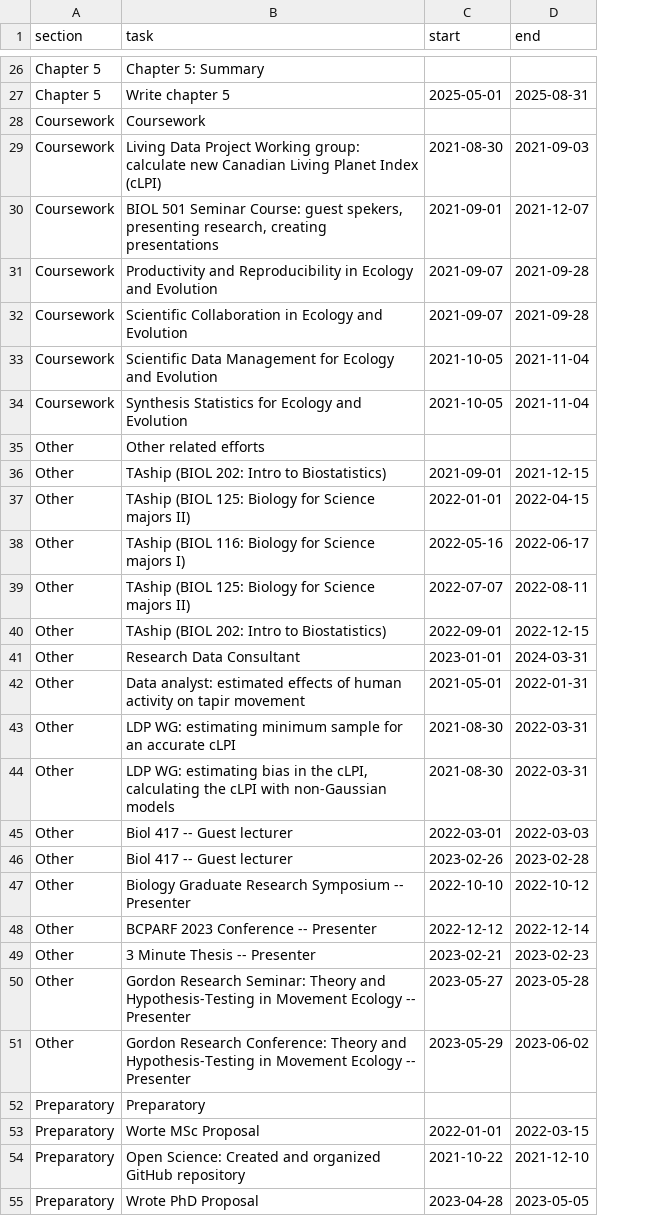
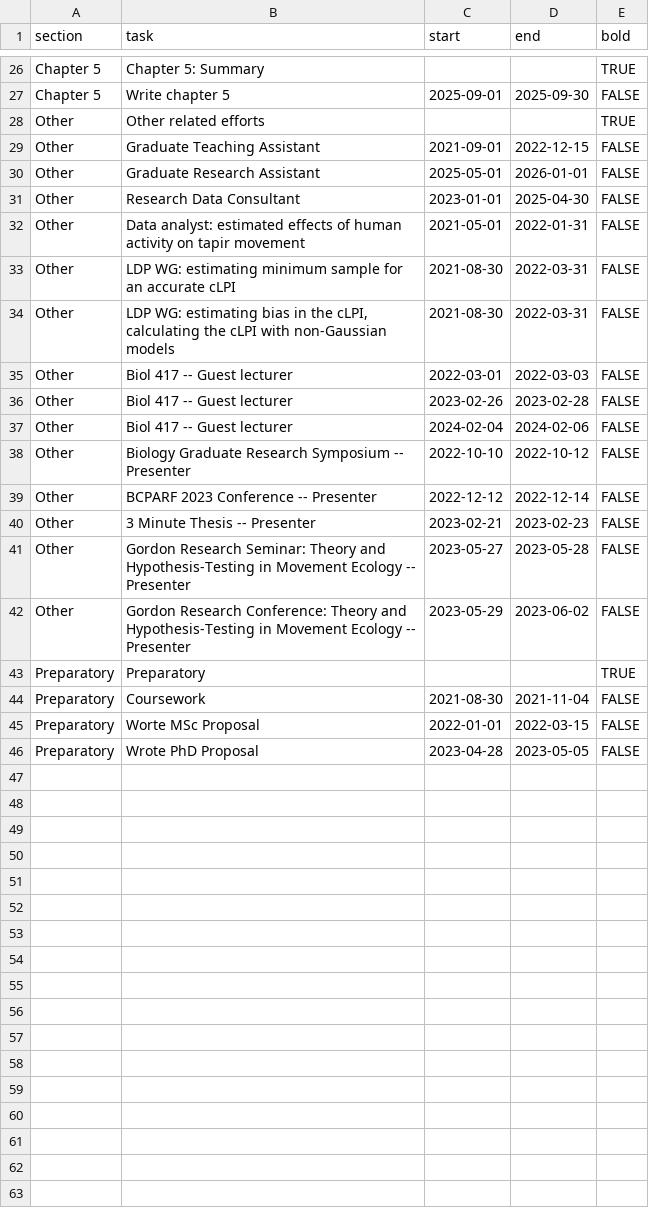
Before and after one commit to StefanoMezzini/hr-environ-stoch-phd, a CSV file: writing/thesis/timeline.csv, drawn as a sheet; only a part is shown, gaps mark what is left out; removed rows and columns are numbered as before the commit, all else as after; the diff covers the shown part only; the diff names each change by its address in the sheet, - before the commit and + after, or states it on an @@ line.

Commit message:
finished presentation for 2025 committee meeting

```diff
--- a/writing/thesis/timeline.csv
+++ b/writing/thesis/timeline.csv
+column E (bold), rows 26-36: TRUE | FALSE | TRUE | FALSE | FALSE | FALSE | FALSE | FALSE | FALSE | FALSE | FALSE; rows 38-43: FALSE | FALSE | FALSE | FALSE | FALSE | TRUE; rows 45-46: FALSE | FALSE
-C27 (start): 2025-05-01
+C27 (start): 2025-09-01
-D27 (end): 2025-08-31
+D27 (end): 2025-09-30
-row 28: Coursework | Coursework
-row 29: Coursework | Living Data Project Working group: calculate new Canadian Living Planet Index (cLPI) | 2021-08-30 | 2021-09-03
-row 30: Coursework | BIOL 501 Seminar Course: guest spekers, presenting research, creating presentations | 2021-09-01 | 2021-12-07
-row 31: Coursework | Productivity and Reproducibility in Ecology and Evolution | 2021-09-07 | 2021-09-28
-row 32: Coursework | Scientific Collaboration in Ecology and Evolution | 2021-09-07 | 2021-09-28
-row 33: Coursework | Scientific Data Management for Ecology and Evolution | 2021-10-05 | 2021-11-04
-row 34: Coursework | Synthesis Statistics for Ecology and Evolution | 2021-10-05 | 2021-11-04
-B29 (task): TAship (BIOL 202: Intro to Biostatistics)
+B29 (task): Graduate Teaching Assistant
-D29 (end): 2021-12-15
+D29 (end): 2022-12-15
-row 37: Other | TAship (BIOL 125: Biology for Science majors II) | 2022-01-01 | 2022-04-15
-B30 (task): TAship (BIOL 116: Biology for Science majors I)
+B30 (task): Graduate Research Assistant
-C30 (start): 2022-05-16
+C30 (start): 2025-05-01
-D30 (end): 2022-06-17
+D30 (end): 2026-01-01
-row 39: Other | TAship (BIOL 125: Biology for Science majors II) | 2022-07-07 | 2022-08-11
-row 40: Other | TAship (BIOL 202: Intro to Biostatistics) | 2022-09-01 | 2022-12-15
-D31 (end): 2024-03-31
+D31 (end): 2025-04-30
+row 37: Other | Biol 417 -- Guest lecturer | 2024-02-04 | 2024-02-06 | FALSE
+row 44: Preparatory | Coursework | 2021-08-30 | 2021-11-04 | FALSE
-row 54: Preparatory | Open Science: Created and organized GitHub repository | 2021-10-22 | 2021-12-10
```
Also changed, not shown: 32 edited cells elsewhere in this file, 2 other files.
